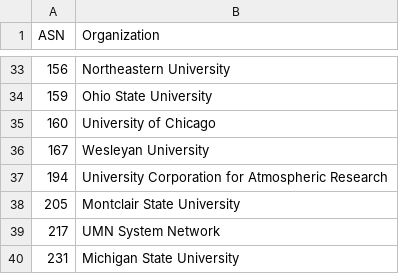
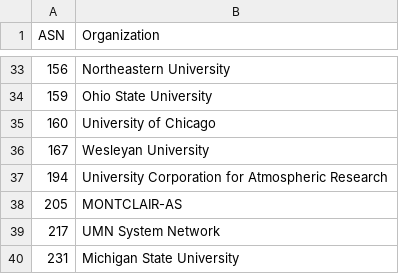
Before and after one commit to O-X-L/risk-db-lists, a CSV file: asn/kind_education.csv, drawn as a sheet; only a part is shown, gaps mark what is left out.

```diff
--- a/asn/kind_education.csv
+++ b/asn/kind_education.csv
@@ -37,3 +37,3 @@ ASN,Organization
 194,University Corporation for Atmospheric Research
-205,Montclair State University
+205,MONTCLAIR-AS
 217,UMN System Network
```
Also changed, not shown: asn/kind_hosting.csv, asn/kind_isp.csv, 36 other files.
